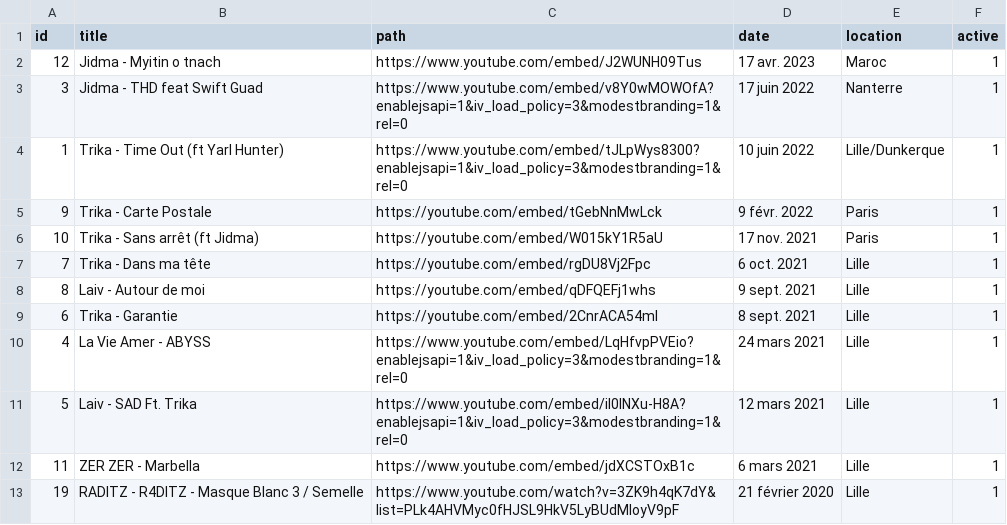
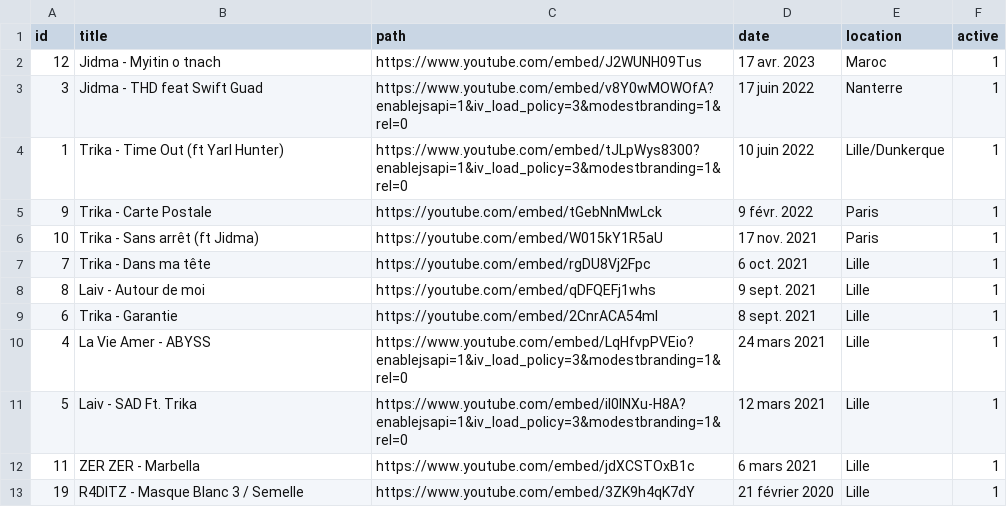
Before and after one commit to SamuelGUILLOTON/localboyz-collection, a CSV file: public/video.csv, drawn as a sheet.

Commit message:
Update video.csv

```diff
--- a/public/video.csv
+++ b/public/video.csv
@@ -12,2 +12,2 @@ id,title,path,date,location,active
 11,ZER ZER - Marbella,https://www.youtube.com/embed/jdXCSTOxB1c,6 mars 2021,Lille,1
-19,RADITZ - R4DITZ - Masque Blanc 3 / Semelle, https://www.youtube.com/watch?v=3ZK9h4qK7dY&list=PLk4AHVMyc0fHJSL9HkV5LyBUdMloyV9pF,21 février 2020, Lille,1
+19,R4DITZ - Masque Blanc 3 / Semelle, https://www.youtube.com/embed/3ZK9h4qK7dY,21 février 2020, Lille,1
```
